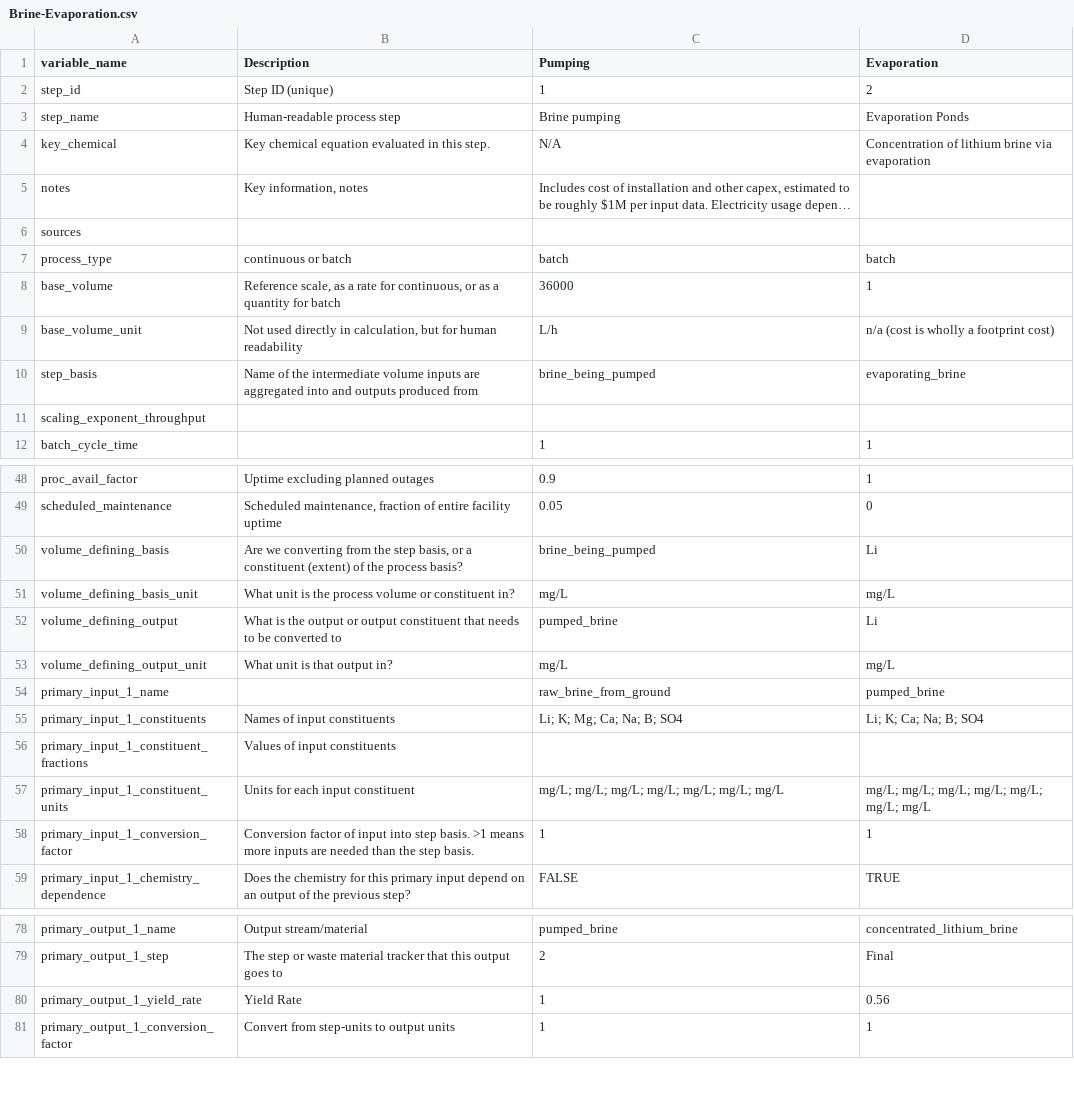
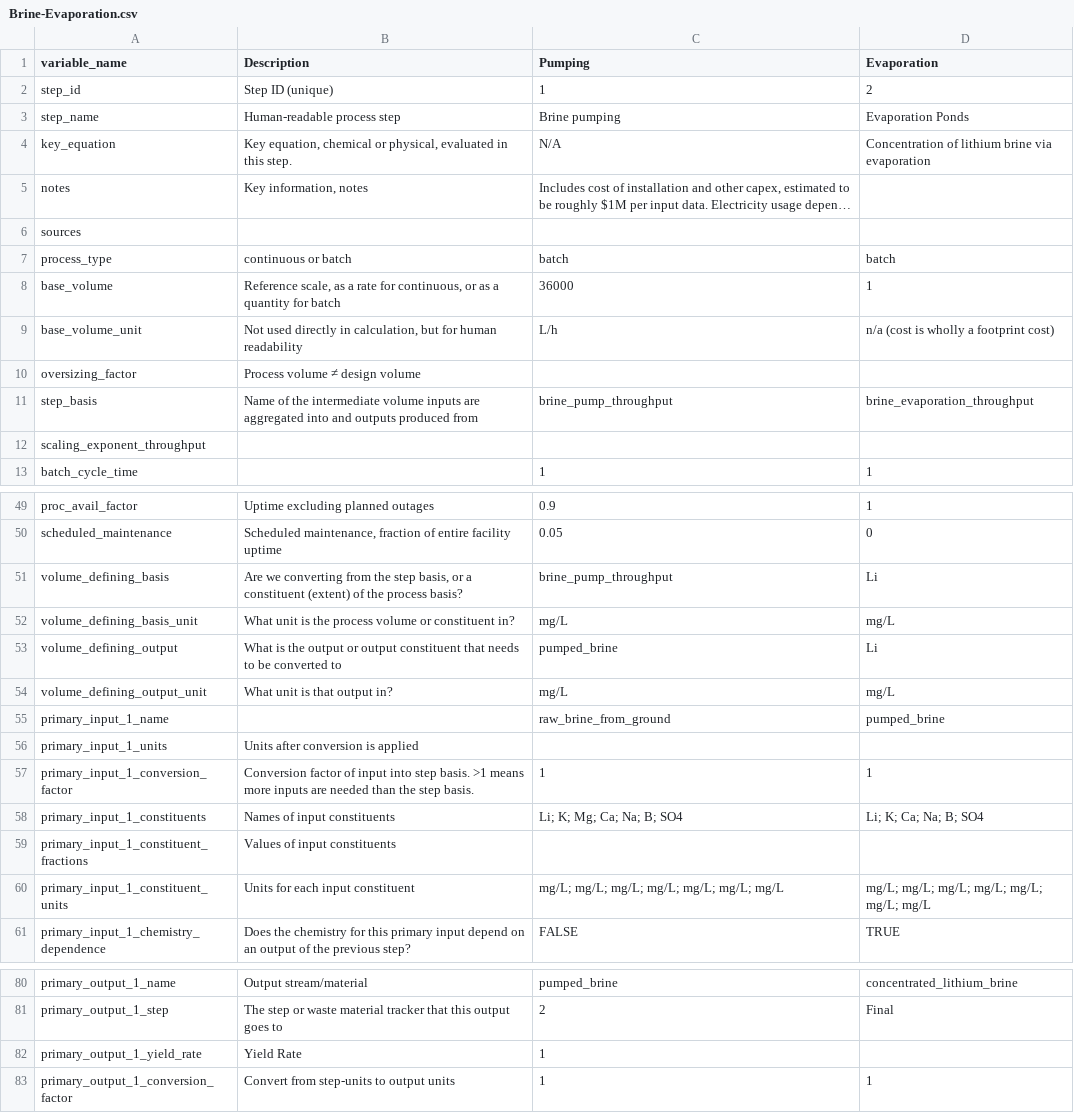
Before and after one commit to acheng98/Lithium-Interventions, a CSV file: Processing Models/data/Brine-Evaporation.csv, drawn as a sheet; only a part is shown, gaps mark what is left out; long unchanged cells end in …; addresses are those after the commit; the diff names each change by its address in the sheet, - before the commit and + after, or states it on an @@ line.

```diff
--- a/Processing Models/data/Brine-Evaporation.csv
+++ b/Processing Models/data/Brine-Evaporation.csv
-A4 (variable_name): key_chemical
+A4 (variable_name): key_equation
-B4 (Description): Key chemical equation evaluated in…
+B4 (Description): Key equation, chemical or physical, evaluated in…
+row 10: oversizing_factor | Process volume ≠ design volume
-C11 (Pumping): brine_being_pumped
+C11 (Pumping): brine_pump_throughput
-D11 (Evaporation): evaporating_brine
+D11 (Evaporation): brine_evaporation_throughput
-C51 (Pumping): brine_being_pumped
+C51 (Pumping): brine_pump_throughput
+row 56: primary_input_1_units | Units after conversion is applied
@@ row 58 moved to row 57: primary_input_1_conversion_factor @@
-D82 (Evaporation): 0.56
+D82 (Evaporation): (empty)
```
Also changed, not shown: Processing Models/data/Blast Mining.csv, Processing Models/data/Brine-Solvent Extraction-Boron.csv, 13 other files.
